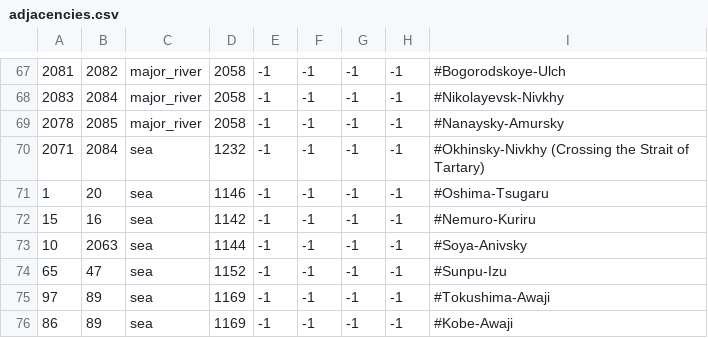
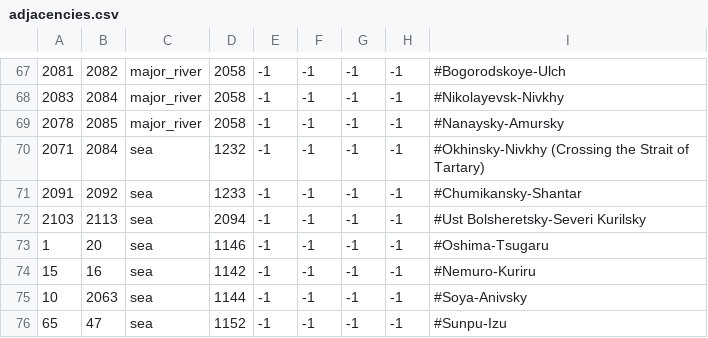
Before and after one commit to derdang/posttoyo, a CSV file: After the End Orientalis/map/adjacencies.csv, drawn as a sheet; only a part is shown, gaps mark what is left out; the shorter side is filled out with more unchanged rows.

Commit message:
Russia straits

```diff
--- a/After the End Orientalis/map/adjacencies.csv
+++ b/After the End Orientalis/map/adjacencies.csv
@@ -70,2 +70,4 @@
 2071;2084;sea;1232;-1;-1;-1;-1;#Okhinsky-Nivkhy (Crossing the Strait of Tartary)
+2091;2092;sea;1233;-1;-1;-1;-1;#Chumikansky-Shantar
+2103;2113;sea;2094;-1;-1;-1;-1;#Ust Bolsheretsky-Severi Kurilsky
 1;20;sea;1146;-1;-1;-1;-1;#Oshima-Tsugaru
```
